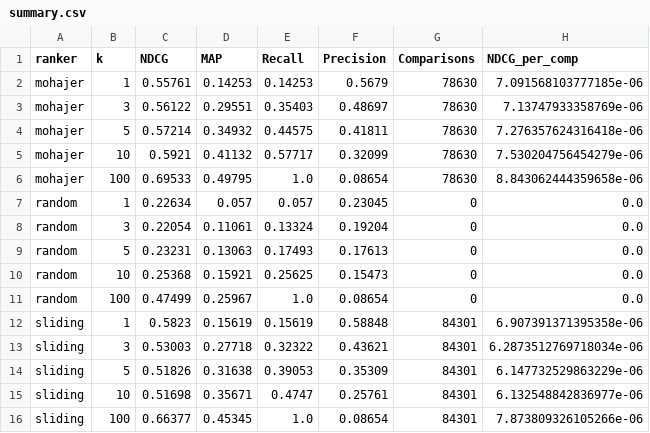
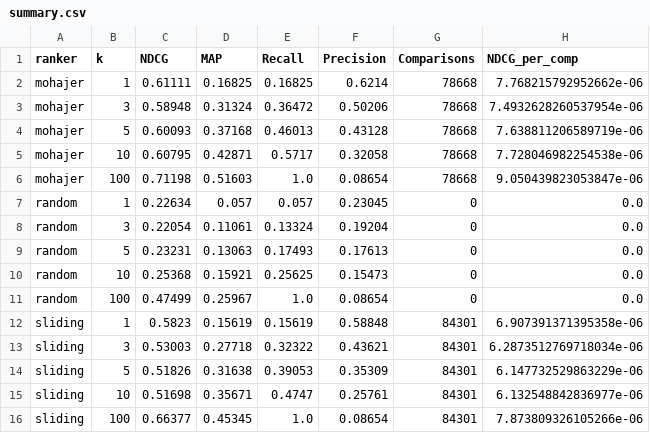
Before and after one commit to jerecoder/IReranker, a CSV file: reports/beir-metrics/nfcorpus/summary.csv, drawn as a sheet; removed rows and columns are numbered as before the commit, all else as after; the diff names each change by its address in the sheet, - before the commit and + after, or states it on an @@ line.

```diff
--- a/reports/beir-metrics/nfcorpus/summary.csv
+++ b/reports/beir-metrics/nfcorpus/summary.csv
-row 2: mohajer | 1 | 0.55761 | 0.14253 | 0.14253 | 0.5679 | 78630 | 7.091568103777185e-06
-row 3: mohajer | 3 | 0.56122 | 0.29551 | 0.35403 | 0.48697 | 78630 | 7.13747933358769e-06
-row 4: mohajer | 5 | 0.57214 | 0.34932 | 0.44575 | 0.41811 | 78630 | 7.276357624316418e-06
-row 5: mohajer | 10 | 0.5921 | 0.41132 | 0.57717 | 0.32099 | 78630 | 7.530204756454279e-06
-row 6: mohajer | 100 | 0.69533 | 0.49795 | 1.0 | 0.08654 | 78630 | 8.843062444359658e-06
+row 2: mohajer | 1 | 0.61111 | 0.16825 | 0.16825 | 0.6214 | 78668 | 7.768215792952662e-06
+row 3: mohajer | 3 | 0.58948 | 0.31324 | 0.36472 | 0.50206 | 78668 | 7.4932628260537954e-06
+row 4: mohajer | 5 | 0.60093 | 0.37168 | 0.46013 | 0.43128 | 78668 | 7.638811206589719e-06
+row 5: mohajer | 10 | 0.60795 | 0.42871 | 0.5717 | 0.32058 | 78668 | 7.728046982254538e-06
+row 6: mohajer | 100 | 0.71198 | 0.51603 | 1.0 | 0.08654 | 78668 | 9.050439823053847e-06
```
Also changed, not shown: reports/beir-metrics/scifact/summary.csv, reports/beir-metrics/trec-covid/summary.csv, 6 other files.
